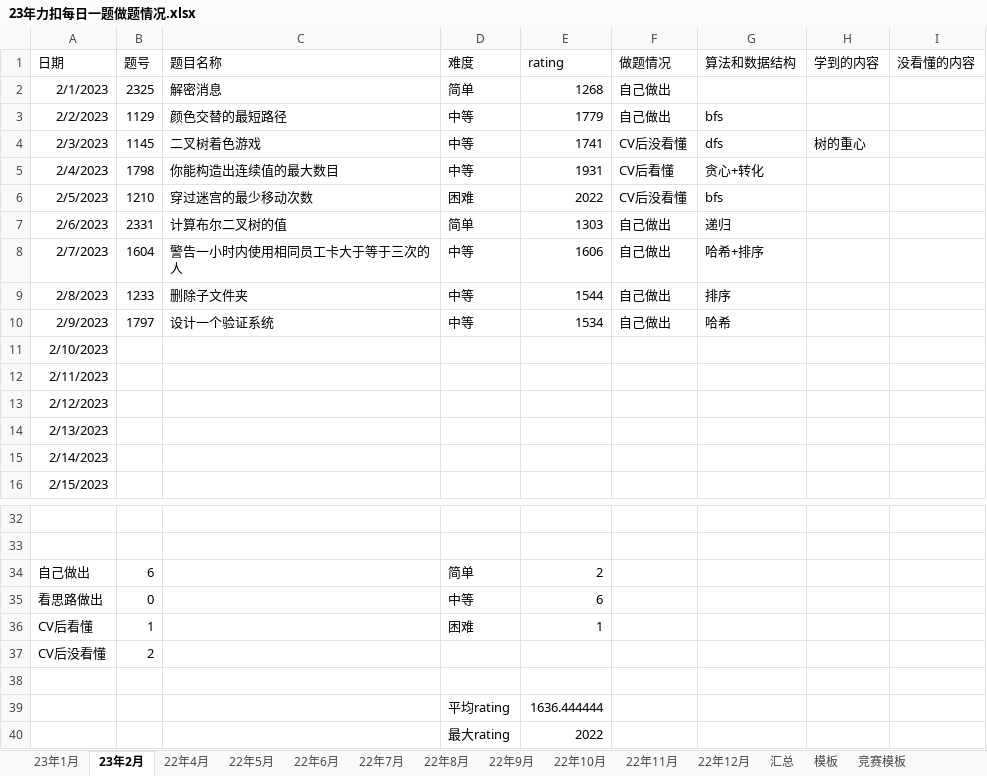
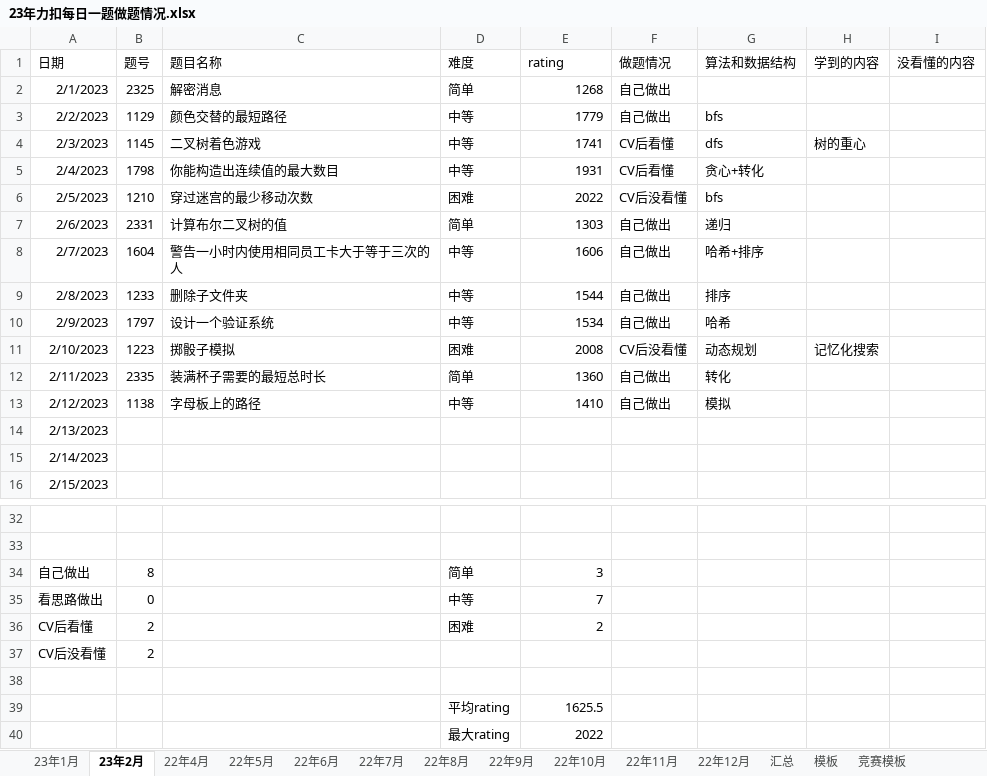
Before and after one commit to S-N-O-R-L-A-X/leetcode, an Excel workbook: 23年力扣每日一题做题情况.xlsx, sheet 23年2月, drawn as a sheet; only a part is shown, gaps mark what is left out; values as stored, in another font and other column widths than the file's, no borders; charts and pictures not drawn; the diff names each change by its address in the sheet, - before the commit and + after, or states it on an @@ line.

Commit message:
2-12

```diff
--- a/23年力扣每日一题做题情况.xlsx (sheet 23年2月)
+++ b/23年力扣每日一题做题情况.xlsx (sheet 23年2月)
-F4 (做题情况): CV后没看懂
+F4 (做题情况): CV后看懂
-B11 (题号): (empty)
+B11 (题号): 1223
-C11 (题目名称): (empty)
+C11 (题目名称): 掷骰子模拟
-D11 (难度): (empty)
+D11 (难度): 困难
-E11 (rating): (empty)
+E11 (rating): 2008
-F11 (做题情况): (empty)
+F11 (做题情况): CV后没看懂
-G11 (算法和数据结构): (empty)
+G11 (算法和数据结构): 动态规划
-H11 (学到的内容): (empty)
+H11 (学到的内容): 记忆化搜索
-B12 (题号): (empty)
+B12 (题号): 2335
-C12 (题目名称): (empty)
+C12 (题目名称): 装满杯子需要的最短总时长
-D12 (难度): (empty)
+D12 (难度): 简单
-E12 (rating): (empty)
+E12 (rating): 1360
-F12:F13 (做题情况): (empty)
+F12:F13 (做题情况): 自己做出
-G12 (算法和数据结构): (empty)
+G12 (算法和数据结构): 转化
-B13 (题号): (empty)
+B13 (题号): 1138
-C13 (题目名称): (empty)
+C13 (题目名称): 字母板上的路径
-D13 (难度): (empty)
+D13 (难度): 中等
-E13 (rating): (empty)
+E13 (rating): 1410
-G13 (算法和数据结构): (empty)
+G13 (算法和数据结构): 模拟
-B34 (题号): 6
+B34 (题号): 8
-E34 (rating): 2
+E34 (rating): 3
-E35 (rating): 6
+E35 (rating): 7
-B36 (题号): 1
+B36 (题号): 2
-E36 (rating): 1
+E36 (rating): 2
-E39 (rating): 1636.444444
+E39 (rating): 1625.5
```
Also changed, not shown: charts or pictures.
